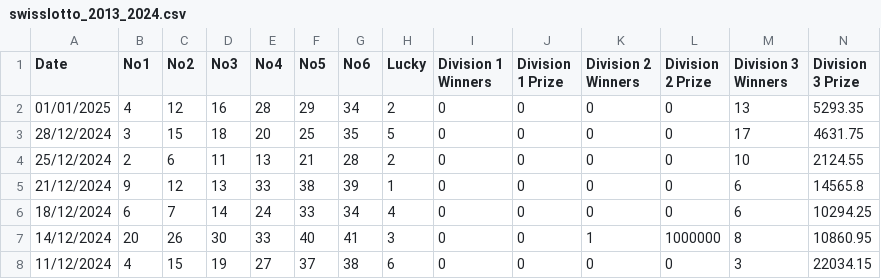
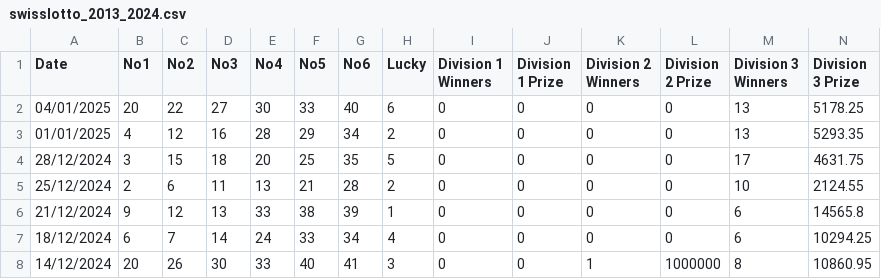
Before and after one commit to NicolasRamosaj/swiss_lotto_analyser, a CSV file: data/swisslotto_2013_2024.csv, drawn as a sheet; only a part is shown; the shorter side is filled out with more unchanged rows; rows hold the shown columns only; the diff names each change by its address in the sheet, - before the commit and + after, or states it on an @@ line.

Commit message:
Update dataset

```diff
--- a/data/swisslotto_2013_2024.csv
+++ b/data/swisslotto_2013_2024.csv
+row 2: 04/01/2025 | 20 | 22 | 27 | 30 | 33 | 40 | 6 | 0 | 0 | 0 | 0 | 13 | 5178.25
```
